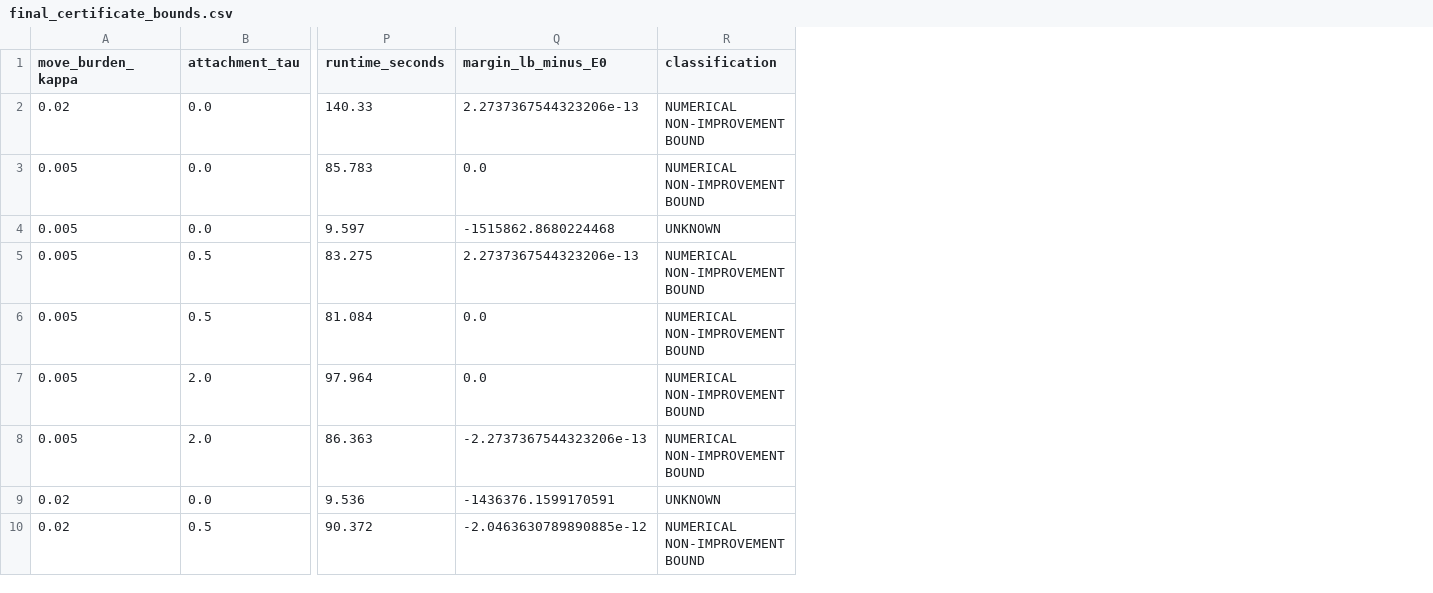
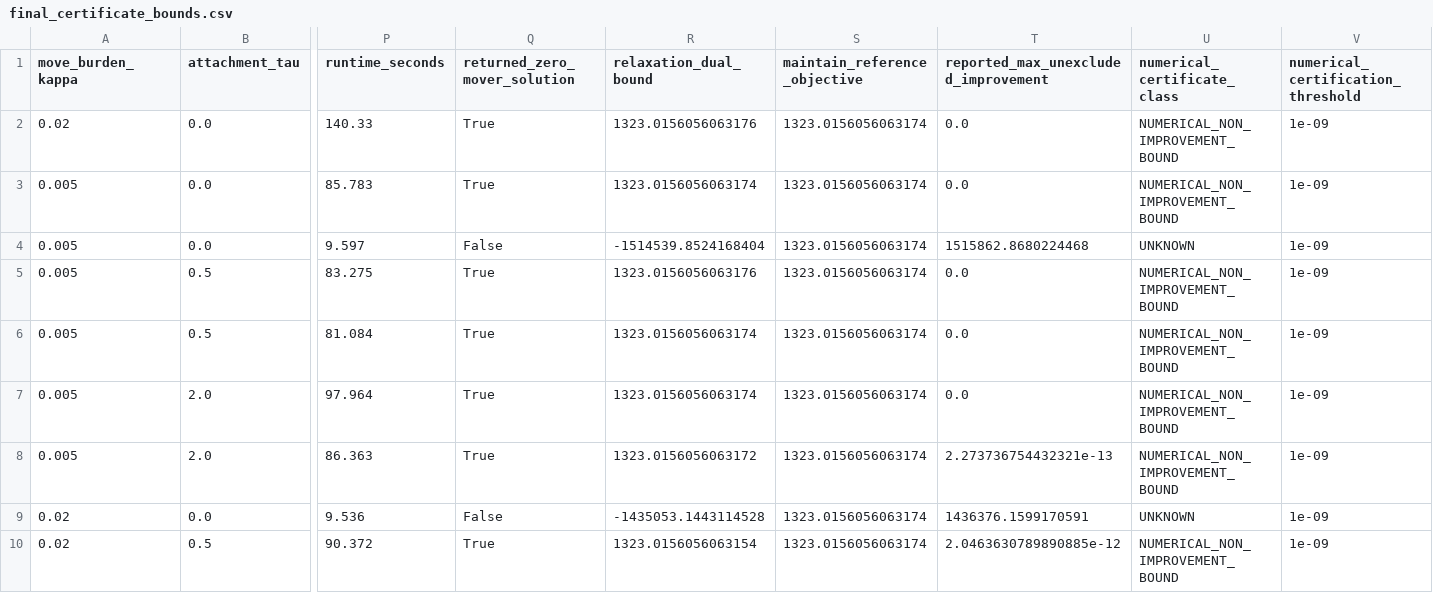
Before and after one commit to bougtoir/functional-downsizing-implementability, a CSV file: outputs/certification/final_certificate_bounds.csv, drawn as a sheet; only a part is shown, gaps mark what is left out; removed rows and columns are numbered as before the commit, all else as after; the diff names each change by its address in the sheet, - before the commit and + after, or states it on an @@ line.

```diff
--- a/outputs/certification/final_certificate_bounds.csv
+++ b/outputs/certification/final_certificate_bounds.csv
-column Q (margin_lb_minus_E0), rows 2-10: 2.2737367544323206e-13 | 0.0 | -1515862.8680224468 | 2.2737367544323206e-13 | 0.0 | 0.0 | -2.2737367544323206e-13 | -1436376.1599170591 | -2.0463630789890885e-12
-column R (classification), rows 2-10: NUMERICAL NON-IMPROVEMENT BOUND | NUMERICAL NON-IMPROVEMENT BOUND | UNKNOWN | NUMERICAL NON-IMPROVEMENT BOUND | NUMERICAL NON-IMPROVEMENT BOUND | NUMERICAL NON-IMPROVEMENT BOUND | NUMERICAL NON-IMPROVEMENT BOUND | UNKNOWN | NUMERICAL NON-IMPROVEMENT BOUND
+column Q (returned_zero_mover_solution), rows 2-10: True | True | False | True | True | True | True | False | True
+column R (relaxation_dual_bound), rows 2-10: 1323.0156056063176 | 1323.0156056063174 | -1514539.8524168404 | 1323.0156056063176 | 1323.0156056063174 | 1323.0156056063174 | 1323.0156056063172 | -1435053.1443114528 | 1323.0156056063154
+column S (maintain_reference_objective), rows 2-10: all 1323.0156056063174
+column T, rows 1-10: reported_max_unexcluded_improvement | 0.0 | 0.0 | 1515862.8680224468 | 0.0 | 0.0 | 0.0 | 2.273736754432321e-13 | 1436376.1599170591 | 2.0463630789890885e-12
+column U (numerical_certificate_class), rows 2-10: NUMERICAL_NON_IMPROVEMENT_BOUND | NUMERICAL_NON_IMPROVEMENT_BOUND | UNKNOWN | NUMERICAL_NON_IMPROVEMENT_BOUND | NUMERICAL_NON_IMPROVEMENT_BOUND | NUMERICAL_NON_IMPROVEMENT_BOUND | NUMERICAL_NON_IMPROVEMENT_BOUND | UNKNOWN | NUMERICAL_NON_IMPROVEMENT_BOUND
+column V, rows 1-10: numerical_certification_threshold | 1e-09 | 1e-09 | 1e-09 | 1e-09 | 1e-09 | 1e-09 | 1e-09 | 1e-09 | 1e-09
```
Also changed, not shown: outputs/all_coalitions/all_coalitions_certificate.csv, 5 other files.
